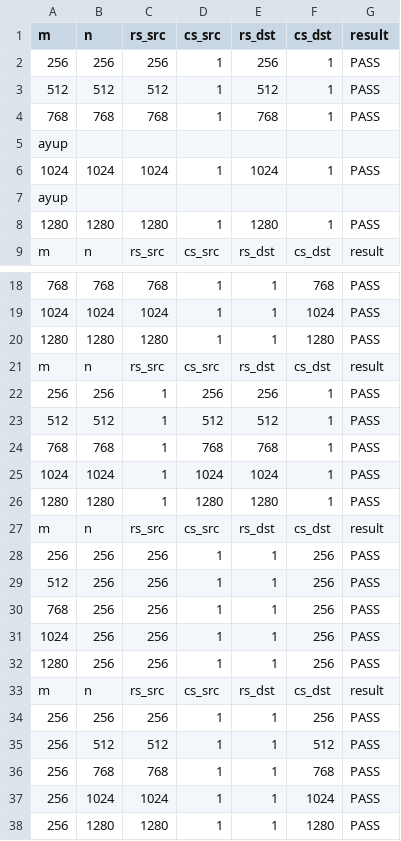
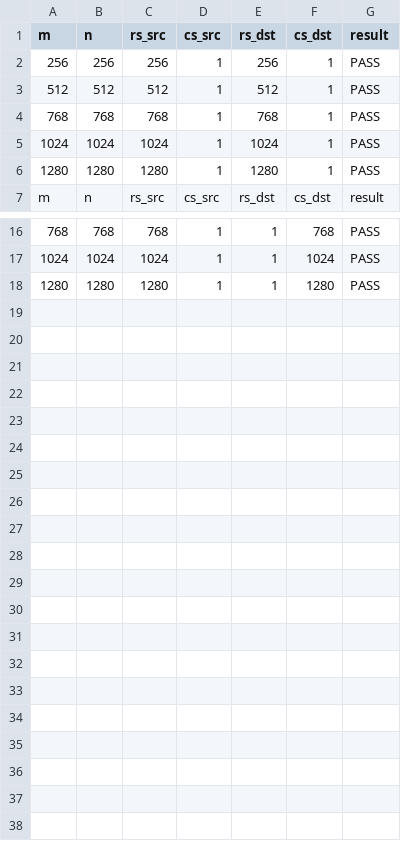
Before and after one commit to SpencerTSmith/Fast-Matrix-Transpose, a CSV file: plotter/data/result_verification_op2_var01.csv, drawn as a sheet; only a part is shown, gaps mark what is left out; the diff names each change by its address in the sheet, - before the commit and + after, or states it on an @@ line.

```diff
--- a/plotter/data/result_verification_op2_var01.csv
+++ b/plotter/data/result_verification_op2_var01.csv
-row 5: ayup
-row 7: ayup
-row 21: m | n | rs_src | cs_src | rs_dst | cs_dst | result
-row 22: 256 | 256 | 1 | 256 | 256 | 1 | PASS
-row 23: 512 | 512 | 1 | 512 | 512 | 1 | PASS
-row 24: 768 | 768 | 1 | 768 | 768 | 1 | PASS
-row 25: 1024 | 1024 | 1 | 1024 | 1024 | 1 | PASS
-row 26: 1280 | 1280 | 1 | 1280 | 1280 | 1 | PASS
-row 27: m | n | rs_src | cs_src | rs_dst | cs_dst | result
-row 28: 256 | 256 | 256 | 1 | 1 | 256 | PASS
-row 29: 512 | 256 | 256 | 1 | 1 | 256 | PASS
-row 30: 768 | 256 | 256 | 1 | 1 | 256 | PASS
-row 31: 1024 | 256 | 256 | 1 | 1 | 256 | PASS
-row 32: 1280 | 256 | 256 | 1 | 1 | 256 | PASS
-row 33: m | n | rs_src | cs_src | rs_dst | cs_dst | result
-row 34: 256 | 256 | 256 | 1 | 1 | 256 | PASS
-row 35: 256 | 512 | 512 | 1 | 1 | 512 | PASS
-row 36: 256 | 768 | 768 | 1 | 1 | 768 | PASS
-row 37: 256 | 1024 | 1024 | 1 | 1 | 1024 | PASS
-row 38: 256 | 1280 | 1280 | 1 | 1 | 1280 | PASS
```
Also changed, not shown: plotter/data/rectangle/bench_op2_v01_rrc1.csv, plotter/data/rectangle/bench_op2_v01_rrc2.csv, 16 other files.
